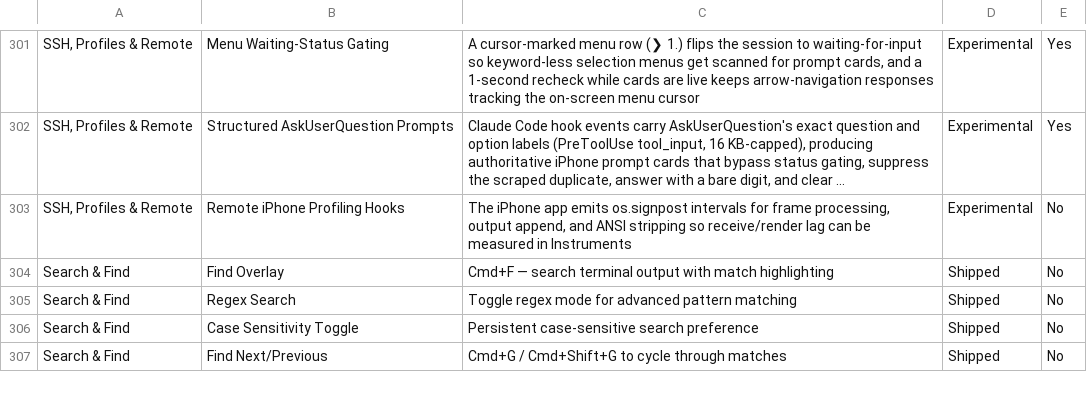
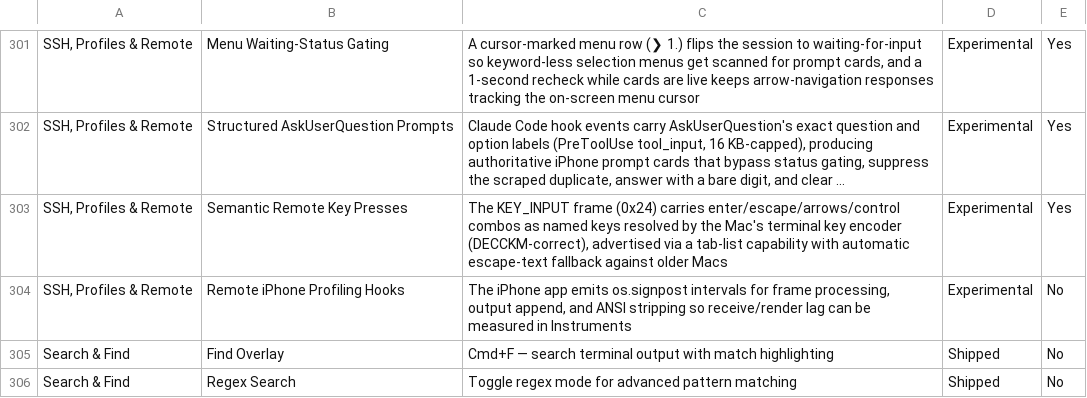
Before and after one commit to Aeptus/chau7, a CSV file: apps/chau7-macos/docs/features.csv, drawn as a sheet; only a part is shown, gaps mark what is left out; the shorter side is filled out with more unchanged rows; long unchanged cells end in …; the diff names each change by its address in the sheet, - before the commit and + after, or states it on an @@ line.

```diff
--- a/apps/chau7-macos/docs/features.csv
+++ b/apps/chau7-macos/docs/features.csv
+row 303: SSH, Profiles & Remote | Semantic Remote Key Presses | The KEY_INPUT frame (0x24) carries enter/escape/arrows/control combos as named keys resolved by the Mac's terminal key encoder (DECCKM-correct), advertised via a tab-list capability with automatic escape-text fallback against older Macs | Experimental | Yes
```
Also changed, not shown: 3 other files.
